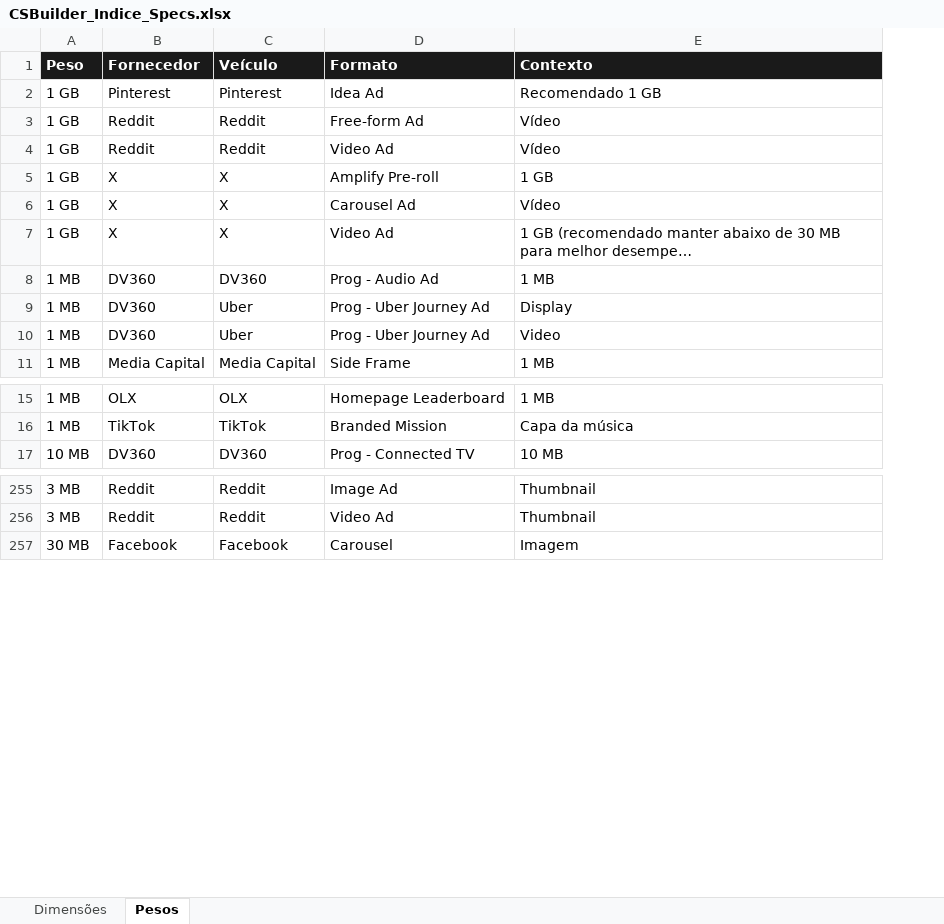
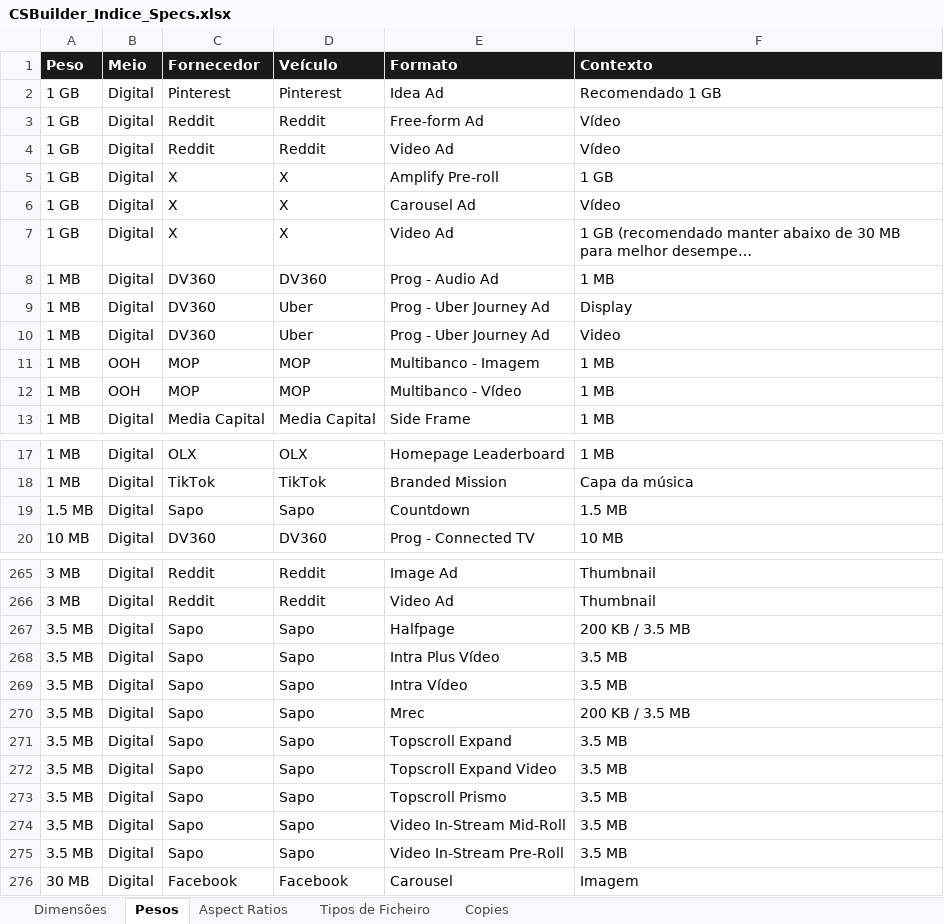
Before and after one commit to claudiarosa00/MS-Builder, an Excel workbook: data/CSBuilder_Indice_Specs.xlsx, sheet Pesos, drawn as a sheet; only a part is shown, gaps mark what is left out; values as stored, in another font and other column widths than the file's, no borders; the diff covers the shown part only; the diff names each change by its address in the sheet, - before the commit and + after, or states it on an @@ line.

```diff
--- a/data/CSBuilder_Indice_Specs.xlsx (sheet Pesos)
+++ b/data/CSBuilder_Indice_Specs.xlsx (sheet Pesos)
+sheet tab: Aspect Ratios
+sheet tab: Tipos de Ficheiro
+sheet tab: Copies
+column B (Meio), rows 2-10: all Digital; row 13: Digital; rows 17-18: Digital | Digital; row 20: Digital; rows 265-266: Digital | Digital; row 276: Digital
+row 11: 1 MB | OOH | MOP | MOP | Multibanco - Imagem | 1 MB
+row 12: 1 MB | OOH | MOP | MOP | Multibanco - Vídeo | 1 MB
+row 19: 1.5 MB | Digital | Sapo | Sapo | Countdown | 1.5 MB
+row 267: 3.5 MB | Digital | Sapo | Sapo | Halfpage | 200 KB / 3.5 MB
+row 268: 3.5 MB | Digital | Sapo | Sapo | Intra Plus Vídeo | 3.5 MB
+row 269: 3.5 MB | Digital | Sapo | Sapo | Intra Vídeo | 3.5 MB
+row 270: 3.5 MB | Digital | Sapo | Sapo | Mrec | 200 KB / 3.5 MB
+row 271: 3.5 MB | Digital | Sapo | Sapo | Topscroll Expand | 3.5 MB
+row 272: 3.5 MB | Digital | Sapo | Sapo | Topscroll Expand Video | 3.5 MB
+row 273: 3.5 MB | Digital | Sapo | Sapo | Topscroll Prismo | 3.5 MB
+row 274: 3.5 MB | Digital | Sapo | Sapo | Video In-Stream Mid-Roll | 3.5 MB
+row 275: 3.5 MB | Digital | Sapo | Sapo | Video In-Stream Pre-Roll | 3.5 MB
```
Also changed, not shown: 7 added rows, 14 removed rows and 3 edited cells elsewhere in this sheet, sheet Dimensões, 1 other file.
